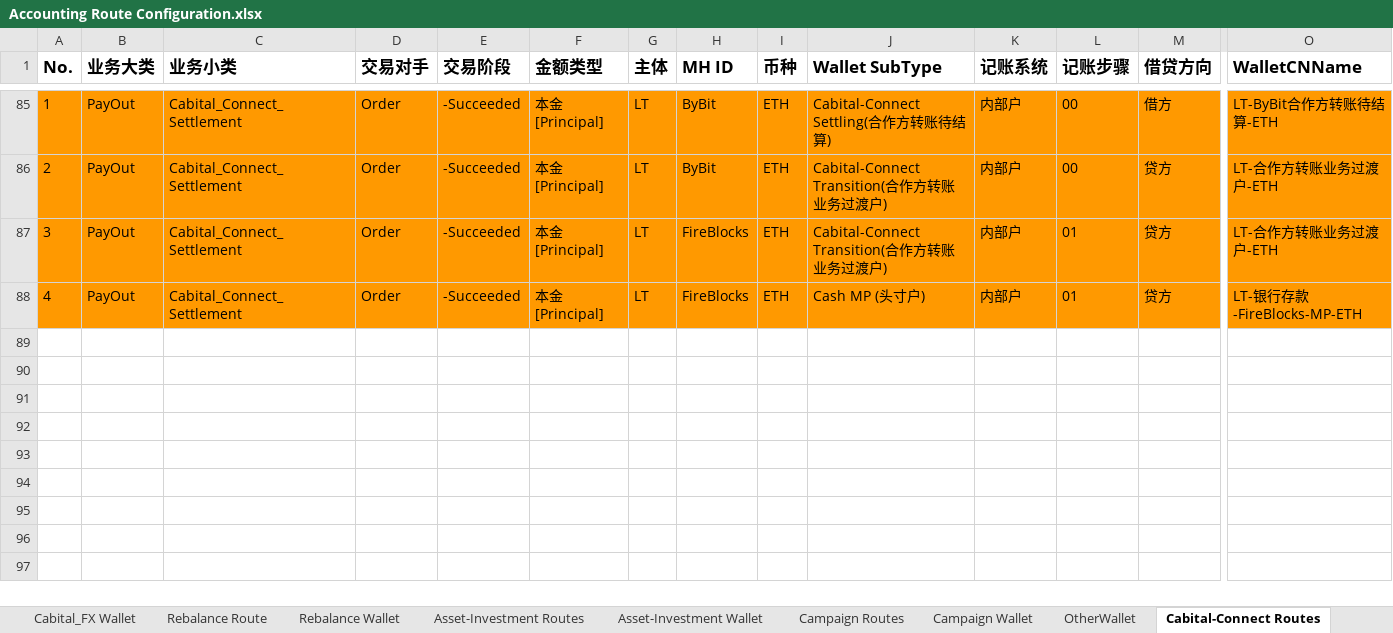
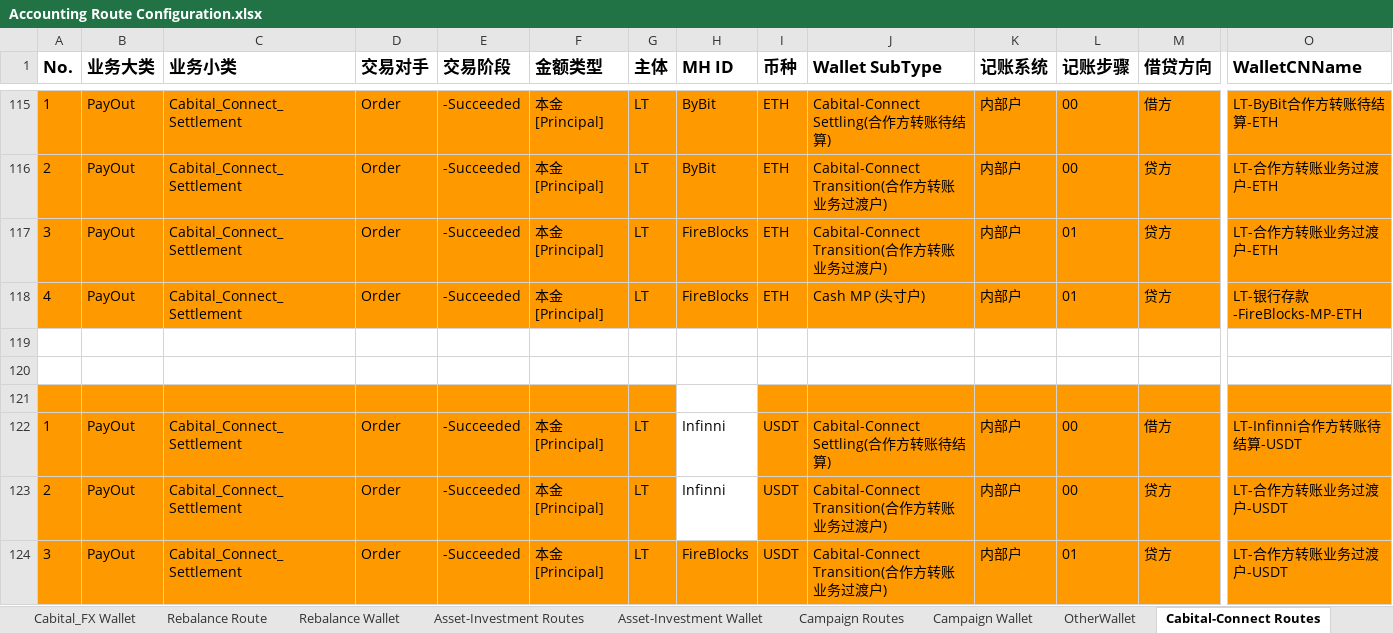
Before and after one commit to tisaTest1994/Gittest2, an Excel workbook: Resource/Accounting Route Configuration.xlsx, sheet Cabital-Connect Routes, drawn as a sheet; only a part is shown, gaps mark what is left out; the shorter side is filled out with more unchanged rows; values as stored, in another font and other column widths than the file's, no borders; charts and pictures and table styles not drawn; rows hold the shown columns only; the diff covers the shown part only; the diff names each change by its address in the sheet, - before the commit and + after, or states it on an @@ line.

```diff
--- a/Resource/Accounting Route Configuration.xlsx (sheet Cabital-Connect Routes)
+++ b/Resource/Accounting Route Configuration.xlsx (sheet Cabital-Connect Routes)
+row 117: 3 | PayOut | Cabital_Connect_Settlement | Order | -Succeeded | 本金[Principal] | LT | FireBlocks | ETH | Cabital-Connect Transition(合作方转账业务过渡户) | 内部户 | 01 | 贷方 | LT-合作方转账业务过渡户-ETH
+row 118: 4 | PayOut | Cabital_Connect_Settlement | Order | -Succeeded | 本金[Principal] | LT | FireBlocks | ETH | Cash MP (头寸户) | 内部户 | 01 | 贷方 | LT-银行存款-FireBlocks-MP-ETH
+row 119: (empty)
+row 120: (empty)
+row 121: (empty)
+row 122: 1 | PayOut | Cabital_Connect_Settlement | Order | -Succeeded | 本金[Principal] | LT | Infinni | USDT | Cabital-Connect Settling(合作方转账待结算) | 内部户 | 00 | 借方 | LT-Infinni合作方转账待结算-USDT
+row 123: 2 | PayOut | Cabital_Connect_Settlement | Order | -Succeeded | 本金[Principal] | LT | Infinni | USDT | Cabital-Connect Transition(合作方转账业务过渡户) | 内部户 | 00 | 贷方 | LT-合作方转账业务过渡户-USDT
+row 124: 3 | PayOut | Cabital_Connect_Settlement | Order | -Succeeded | 本金[Principal] | LT | FireBlocks | USDT | Cabital-Connect Transition(合作方转账业务过渡户) | 内部户 | 01 | 贷方 | LT-合作方转账业务过渡户-USDT
```
Also changed, not shown: 37 added rows elsewhere in this sheet, sheet CFX Route, sheet OtherWallet, sheet Payment Route, sheet Cabital-Connect Wallet, sheet CFX Wallet, sheet Rebalance Route, 7 more sheets, other sheet tabs, charts or pictures.
